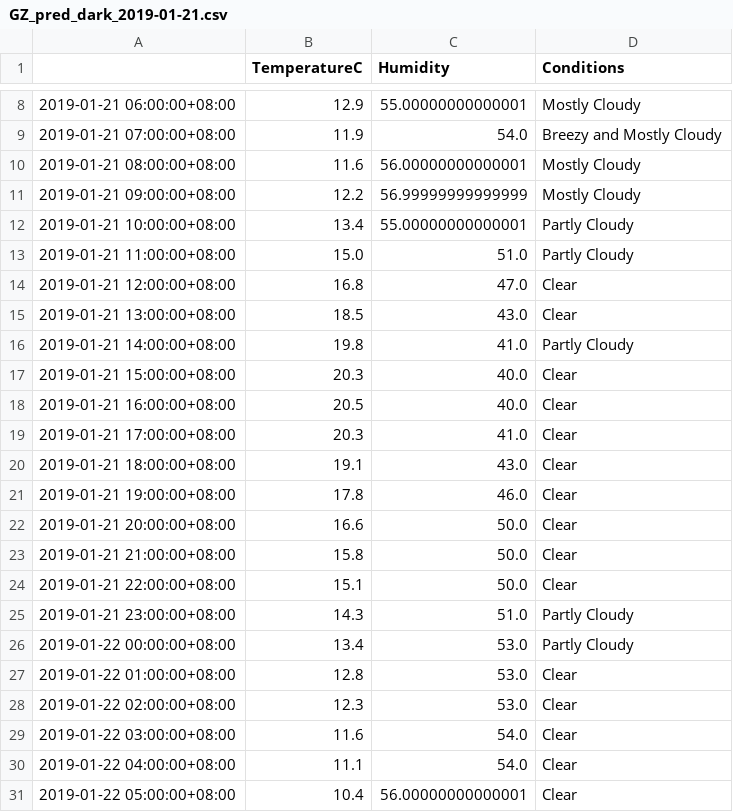
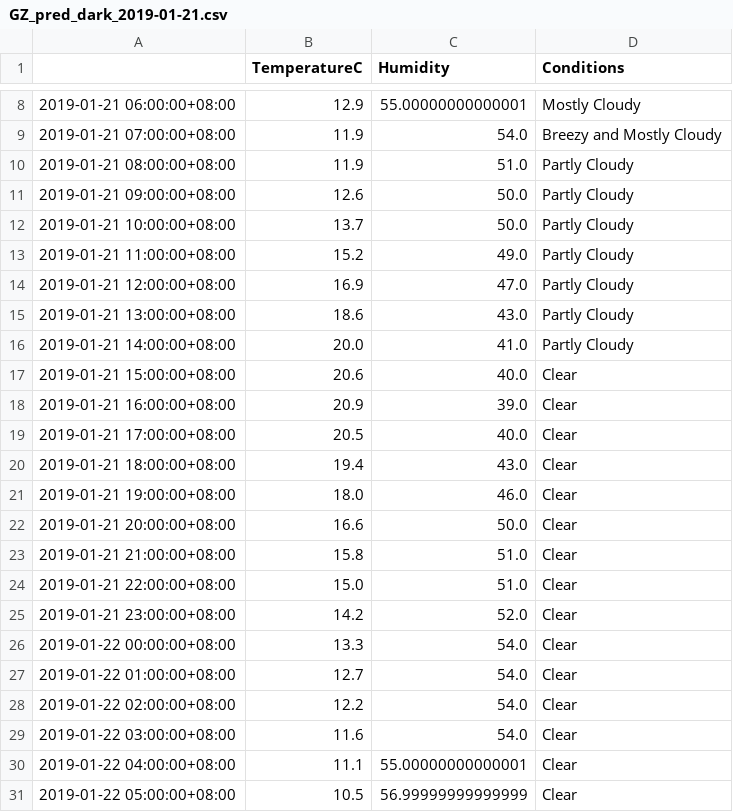
Before and after one commit to leonardmac0614/update_realtime, a CSV file: predict_files/GZ_pred_dark_2019-01-21.csv, drawn as a sheet; only a part is shown, gaps mark what is left out; the diff covers the shown part only.

```diff
--- a/predict_files/GZ_pred_dark_2019-01-21.csv
+++ b/predict_files/GZ_pred_dark_2019-01-21.csv
@@ -9,23 +9,23 @@
 2019-01-21 07:00:00+08:00,11.9,54.0,Breezy and Mostly Cloudy
-2019-01-21 08:00:00+08:00,11.6,56.00000000000001,Mostly Cloudy
-2019-01-21 09:00:00+08:00,12.2,56.99999999999999,Mostly Cloudy
-2019-01-21 10:00:00+08:00,13.4,55.00000000000001,Partly Cloudy
-2019-01-21 11:00:00+08:00,15.0,51.0,Partly Cloudy
-2019-01-21 12:00:00+08:00,16.8,47.0,Clear
-2019-01-21 13:00:00+08:00,18.5,43.0,Clear
-2019-01-21 14:00:00+08:00,19.8,41.0,Partly Cloudy
-2019-01-21 15:00:00+08:00,20.3,40.0,Clear
-2019-01-21 16:00:00+08:00,20.5,40.0,Clear
-2019-01-21 17:00:00+08:00,20.3,41.0,Clear
-2019-01-21 18:00:00+08:00,19.1,43.0,Clear
-2019-01-21 19:00:00+08:00,17.8,46.0,Clear
+2019-01-21 08:00:00+08:00,11.9,51.0,Partly Cloudy
+2019-01-21 09:00:00+08:00,12.6,50.0,Partly Cloudy
+2019-01-21 10:00:00+08:00,13.7,50.0,Partly Cloudy
+2019-01-21 11:00:00+08:00,15.2,49.0,Partly Cloudy
+2019-01-21 12:00:00+08:00,16.9,47.0,Partly Cloudy
+2019-01-21 13:00:00+08:00,18.6,43.0,Partly Cloudy
+2019-01-21 14:00:00+08:00,20.0,41.0,Partly Cloudy
+2019-01-21 15:00:00+08:00,20.6,40.0,Clear
+2019-01-21 16:00:00+08:00,20.9,39.0,Clear
+2019-01-21 17:00:00+08:00,20.5,40.0,Clear
+2019-01-21 18:00:00+08:00,19.4,43.0,Clear
+2019-01-21 19:00:00+08:00,18.0,46.0,Clear
 2019-01-21 20:00:00+08:00,16.6,50.0,Clear
-2019-01-21 21:00:00+08:00,15.8,50.0,Clear
-2019-01-21 22:00:00+08:00,15.1,50.0,Clear
-2019-01-21 23:00:00+08:00,14.3,51.0,Partly Cloudy
-2019-01-22 00:00:00+08:00,13.4,53.0,Partly Cloudy
-2019-01-22 01:00:00+08:00,12.8,53.0,Clear
-2019-01-22 02:00:00+08:00,12.3,53.0,Clear
+2019-01-21 21:00:00+08:00,15.8,51.0,Clear
+2019-01-21 22:00:00+08:00,15.0,51.0,Clear
+2019-01-21 23:00:00+08:00,14.2,52.0,Clear
+2019-01-22 00:00:00+08:00,13.3,54.0,Clear
+2019-01-22 01:00:00+08:00,12.7,54.0,Clear
+2019-01-22 02:00:00+08:00,12.2,54.0,Clear
 2019-01-22 03:00:00+08:00,11.6,54.0,Clear
-2019-01-22 04:00:00+08:00,11.1,54.0,Clear
-2019-01-22 05:00:00+08:00,10.4,56.00000000000001,Clear
+2019-01-22 04:00:00+08:00,11.1,55.00000000000001,Clear
+2019-01-22 05:00:00+08:00,10.5,56.99999999999999,Clear
```
Also changed, not shown: 12 edited cells elsewhere in this file, GZ_his_dark.csv.
